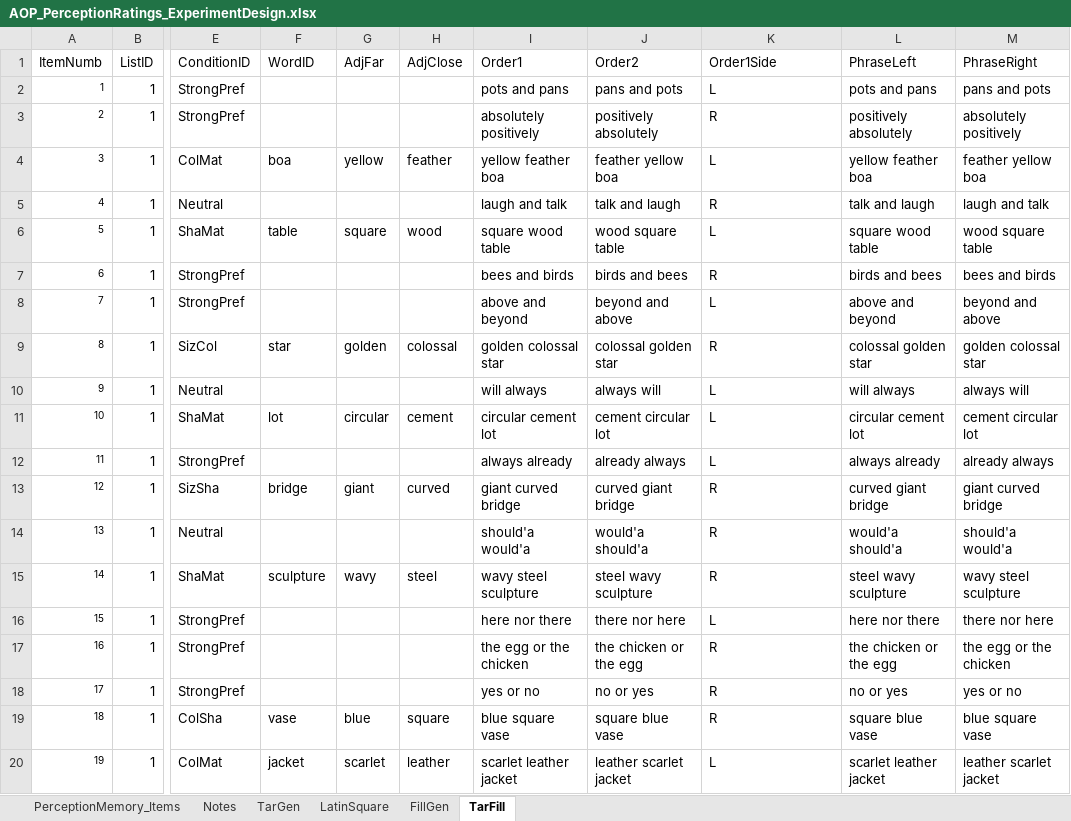
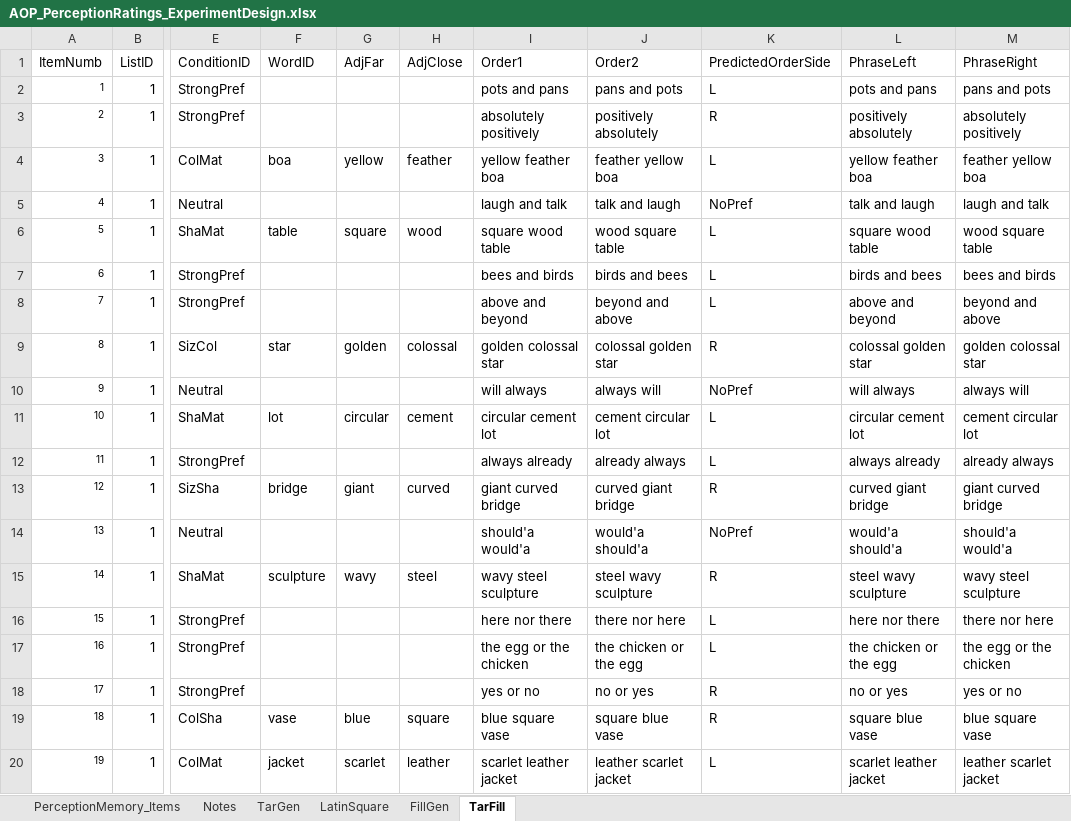
Before and after one commit to monicado/AOP_Perception, an Excel workbook: PerceptionRating/AOP_PerceptionRatings_ExperimentDesign.xlsx, sheet TarFill, drawn as a sheet; only a part is shown, gaps mark what is left out; values as stored, in another font and other column widths than the file's, no borders; the diff covers the shown part only; the diff names each change by its address in the sheet, - before the commit and + after, or states it on an @@ line.

Commit message:
Update AOP_PerceptionRatings_ExperimentDesign.xlsx

```diff
--- a/PerceptionRating/AOP_PerceptionRatings_ExperimentDesign.xlsx (sheet TarFill)
+++ b/PerceptionRating/AOP_PerceptionRatings_ExperimentDesign.xlsx (sheet TarFill)
-K1: Order1Side
+K1: PredictedOrderSide
-K5 (PredictedOrderSide): R
+K5 (PredictedOrderSide): NoPref
-K7 (PredictedOrderSide): R
+K7 (PredictedOrderSide): L
-K10 (PredictedOrderSide): L
+K10 (PredictedOrderSide): NoPref
-K14 (PredictedOrderSide): R
+K14 (PredictedOrderSide): NoPref
-K17 (PredictedOrderSide): R
+K17 (PredictedOrderSide): L
```
Also changed, not shown: 187 edited cells elsewhere in this sheet, sheet Notes.
